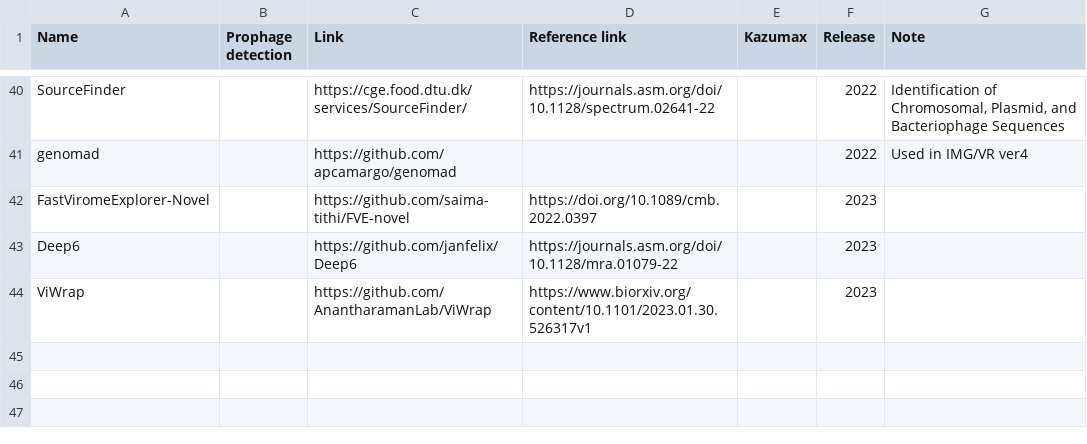
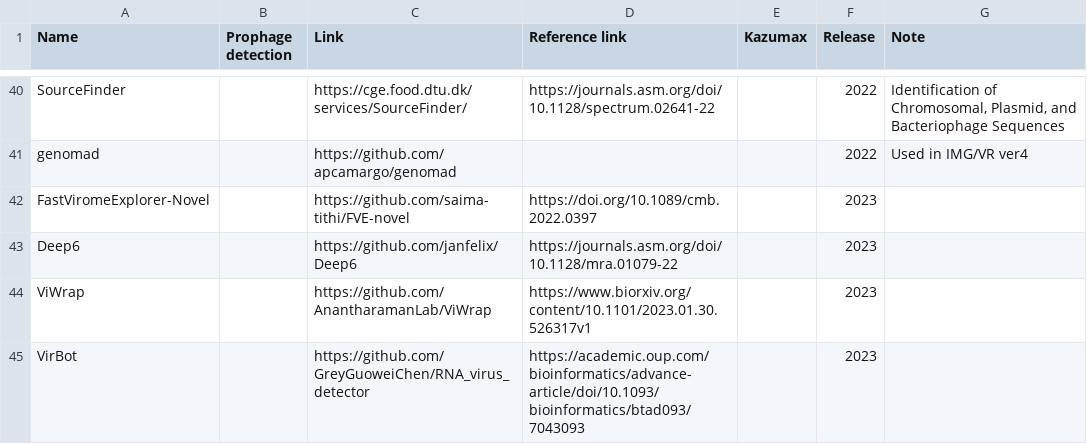
Before and after one commit to Tomikent/Capsid_community, a TSV file: Prediction.tsv, drawn as a sheet; only a part is shown, gaps mark what is left out.

Commit message:
Update Prediction.tsv

```diff
--- a/Prediction.tsv
+++ b/Prediction.tsv
@@ -44 +44,2 @@ Deep6		https://github.com/janfelix/Deep6	https://journals.asm.org/doi/10.1128/mr
 ViWrap		https://github.com/AnantharamanLab/ViWrap	https://www.biorxiv.org/content/10.1101/2023.01.30.526317v1		2023	
+VirBot		https://github.com/GreyGuoweiChen/RNA_virus_detector	https://academic.oup.com/bioinformatics/advance-article/doi/10.1093/bioinformatics/btad093/7043093		2023	
```
